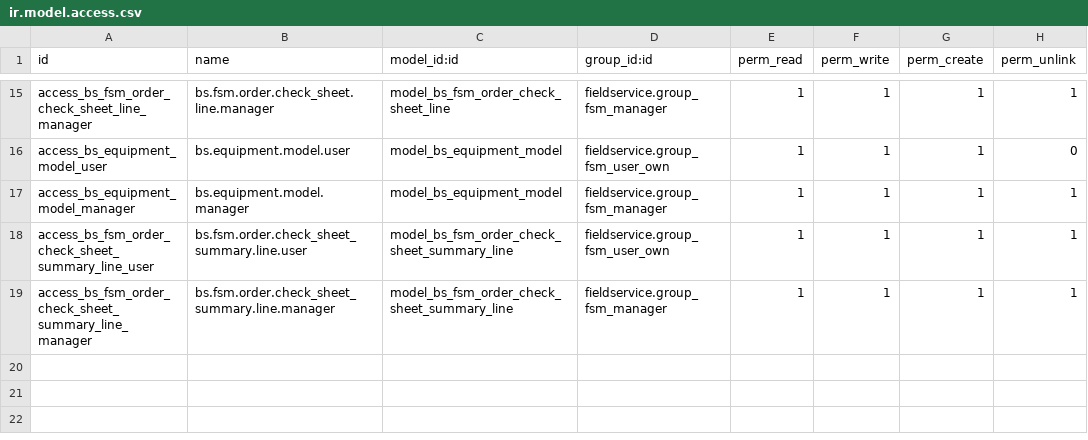
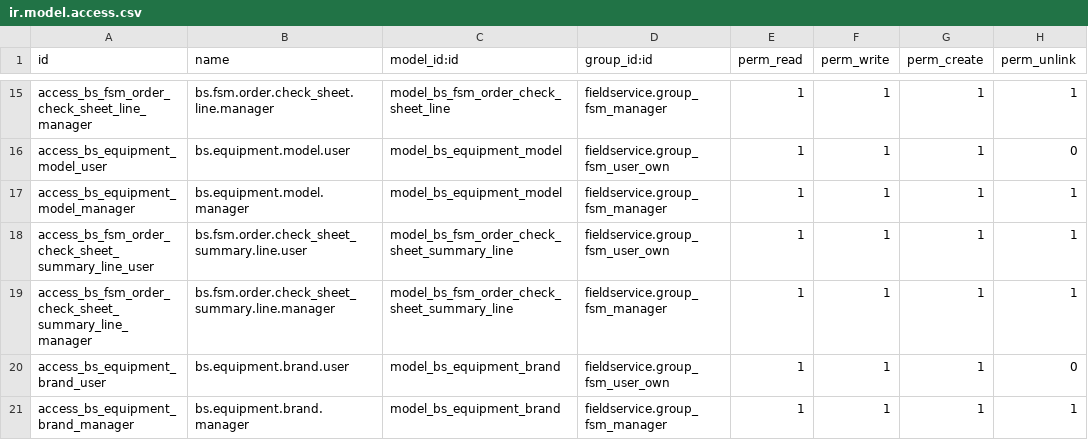
Before and after one commit to pattanapongJ/hrp_odoo17c, a CSV file: spc_bs_apps/bs_fieldservice/security/ir.model.access.csv, drawn as a sheet; only a part is shown, gaps mark what is left out; the diff names each change by its address in the sheet, - before the commit and + after, or states it on an @@ line.

Commit message:
[T26-04593] เพิ่ม Field Brand แยกออกจาก Model

```diff
--- a/spc_bs_apps/bs_fieldservice/security/ir.model.access.csv
+++ b/spc_bs_apps/bs_fieldservice/security/ir.model.access.csv
+row 20: access_bs_equipment_brand_user | bs.equipment.brand.user | model_bs_equipment_brand | fieldservice.group_fsm_user_own | 1 | 1 | 1 | 0
+row 21: access_bs_equipment_brand_manager | bs.equipment.brand.manager | model_bs_equipment_brand | fieldservice.group_fsm_manager | 1 | 1 | 1 | 1
```
Also changed, not shown: 7 other files.
